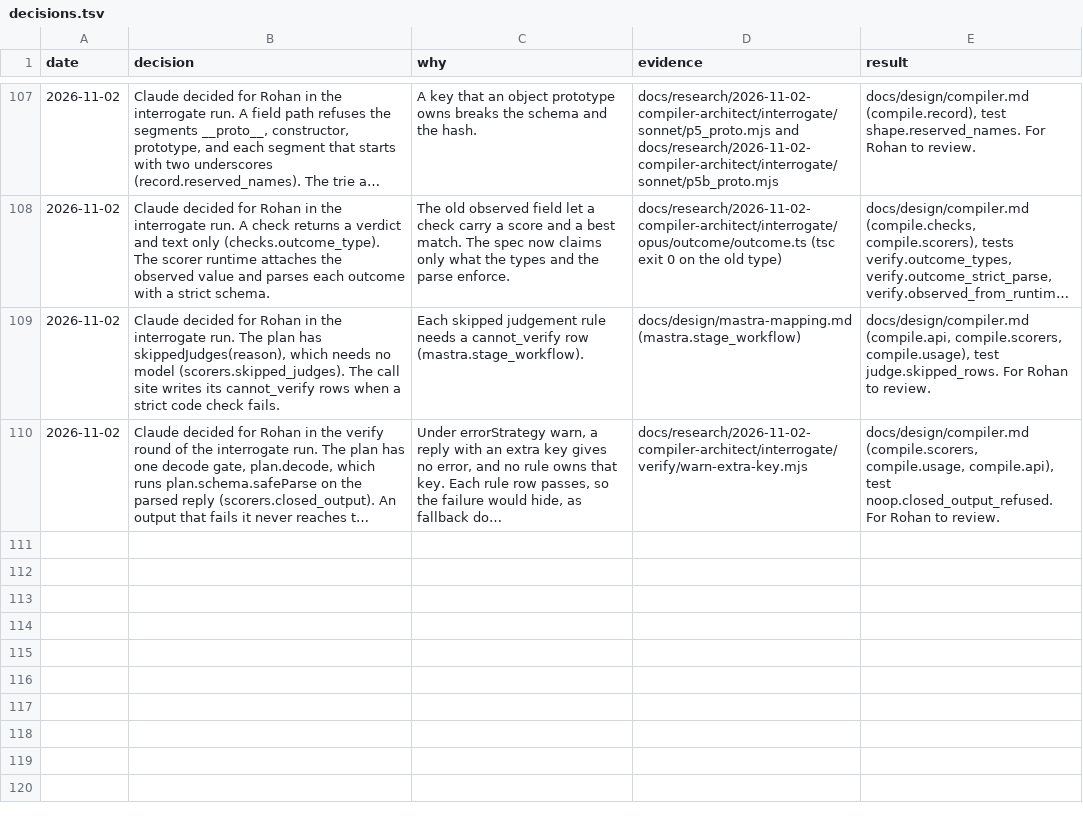
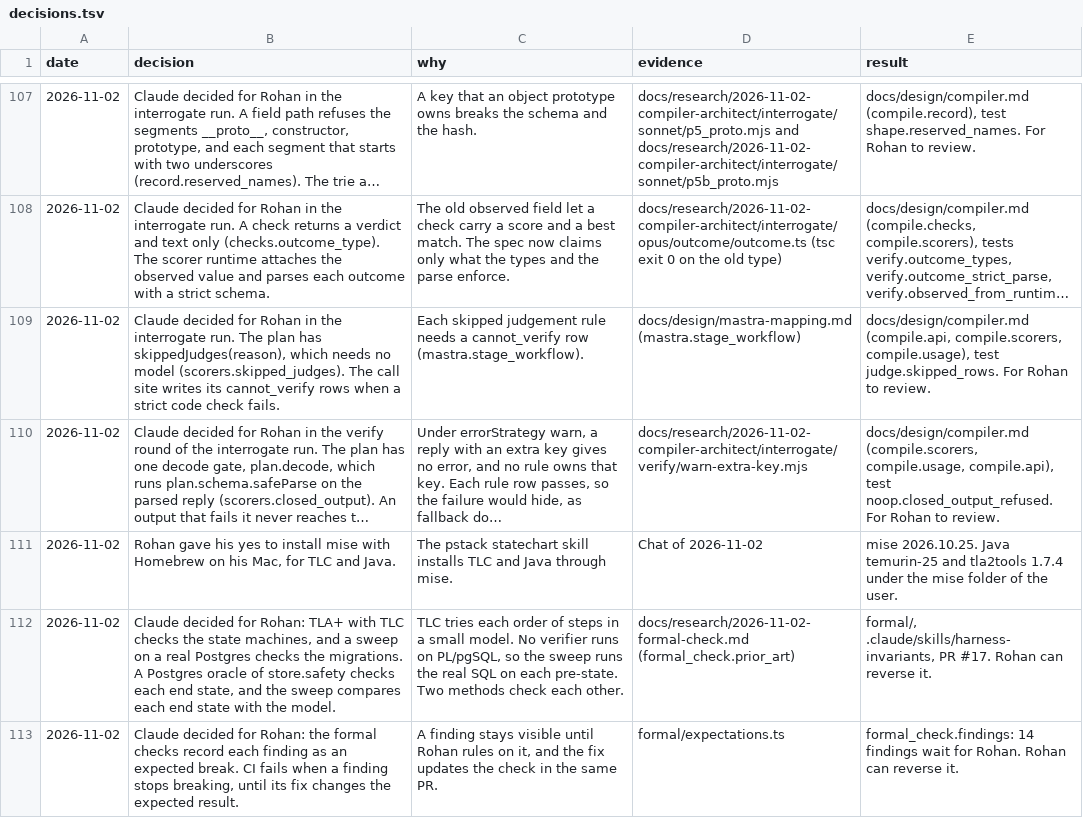
Before and after one commit to Ronitron007/product-eval-harness, a TSV file: docs/decisions.tsv, drawn as a sheet; only a part is shown, gaps mark what is left out; long unchanged cells end in …; the diff names each change by its address in the sheet, - before the commit and + after, or states it on an @@ line.

```diff
--- a/docs/decisions.tsv
+++ b/docs/decisions.tsv
+row 111: 2026-11-02 | Rohan gave his yes to install mise with Homebrew on his Mac, for TLC and Java. | The pstack statechart skill installs TLC and Java through mise. | Chat of 2026-11-02 | mise 2026.10.25. Java temurin-25 and tla2tools 1.7.4 under the mise folder of the user.
+row 112: 2026-11-02 | Claude decided for Rohan: TLA+ with TLC checks the state machines, and a sweep on a real Postgres checks the migrations. A Postgres oracle of store.safety checks each end state, and the sweep compares each end state with the model. | TLC tries each order of steps in a small model. No verifier runs on PL/pgSQL, so the sweep runs the real SQL on each pre-state. Two methods check each other. | docs/research/2026-11-02-formal-check.md (formal_check.prior_art) | formal/, .claude/skills/harness-invariants, PR #17. Rohan can reverse it.
+row 113: 2026-11-02 | Claude decided for Rohan: the formal checks record each finding as an expected break. CI fails when a finding stops breaking, until its fix changes the expected result. | A finding stays visible until Rohan rules on it, and the fix updates the check in the same PR. | formal/expectations.ts | formal_check.findings: 14 findings wait for Rohan. Rohan can reverse it.
```
Also changed, not shown: 7 other files.
